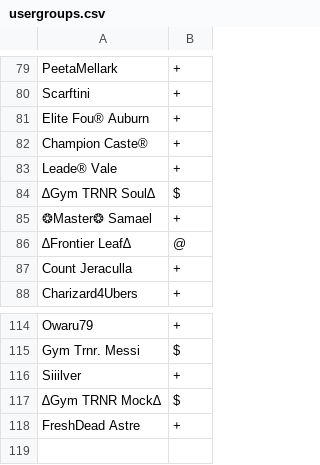
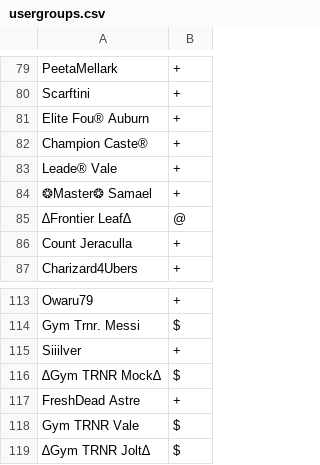
Before and after one commit to Sora-League/Pokemon-Showdown, a CSV file: config/usergroups.csv, drawn as a sheet; only a part is shown, gaps mark what is left out.

```diff
--- a/config/usergroups.csv
+++ b/config/usergroups.csv
@@ -83,3 +83,2 @@ Champion Caste®,+
 Leade® Vale,+
-∆Gym TRNR Soul∆,$
 ❂Master❂ Samael,+
@@ -118 +117,3 @@ Siiilver,+
 FreshDead Astre,+
+Gym TRNR Vale,$
+∆Gym TRNR Jolt∆,$
```
Also changed, not shown: config/bucks.csv, 1 other file.
